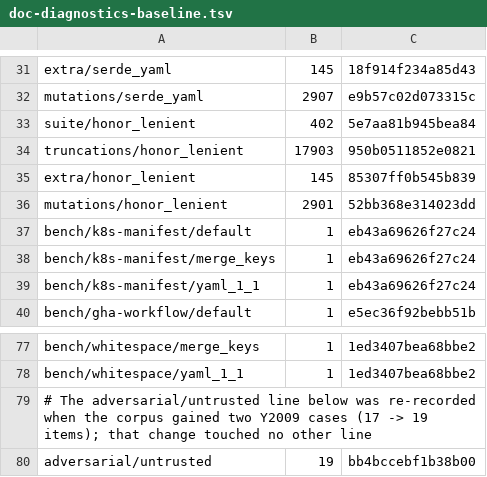
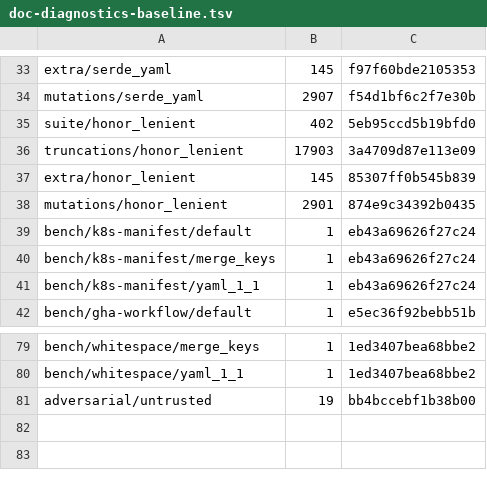
Before and after one commit to recursive-ai-oss/oneyaml-rust, a TSV file: crates/bench/data/doc-diagnostics-baseline.tsv, drawn as a sheet; only a part is shown, gaps mark what is left out; addresses are those after the commit; the diff covers the shown part only; the diff names each change by its address in the sheet, - before the commit and + after, or states it on an @@ line.

```diff
--- a/crates/bench/data/doc-diagnostics-baseline.tsv
+++ b/crates/bench/data/doc-diagnostics-baseline.tsv
-C33: 18f914f234a85d43
+C33: f97f60bde2105353
-C34: e9b57c02d073315c
+C34: f54d1bf6c2f7e30b
-C35: 5e7aa81b945bea84
+C35: 5eb95ccd5b19bfd0
-C36: 950b0511852e0821
+C36: 3a4709d87e113e09
-C38: 52bb368e314023dd
+C38: 874e9c34392b0435
@@ row 79 moved to row 5: # The adversarial/untrusted line below w… @@
```
Also changed, not shown: 1 added row and 26 edited cells elsewhere in this file, crates/bench/data/doc-diagnostics-bom-baseline.tsv, crates/bench/data/ser-baseline.tsv, 51 other files.
